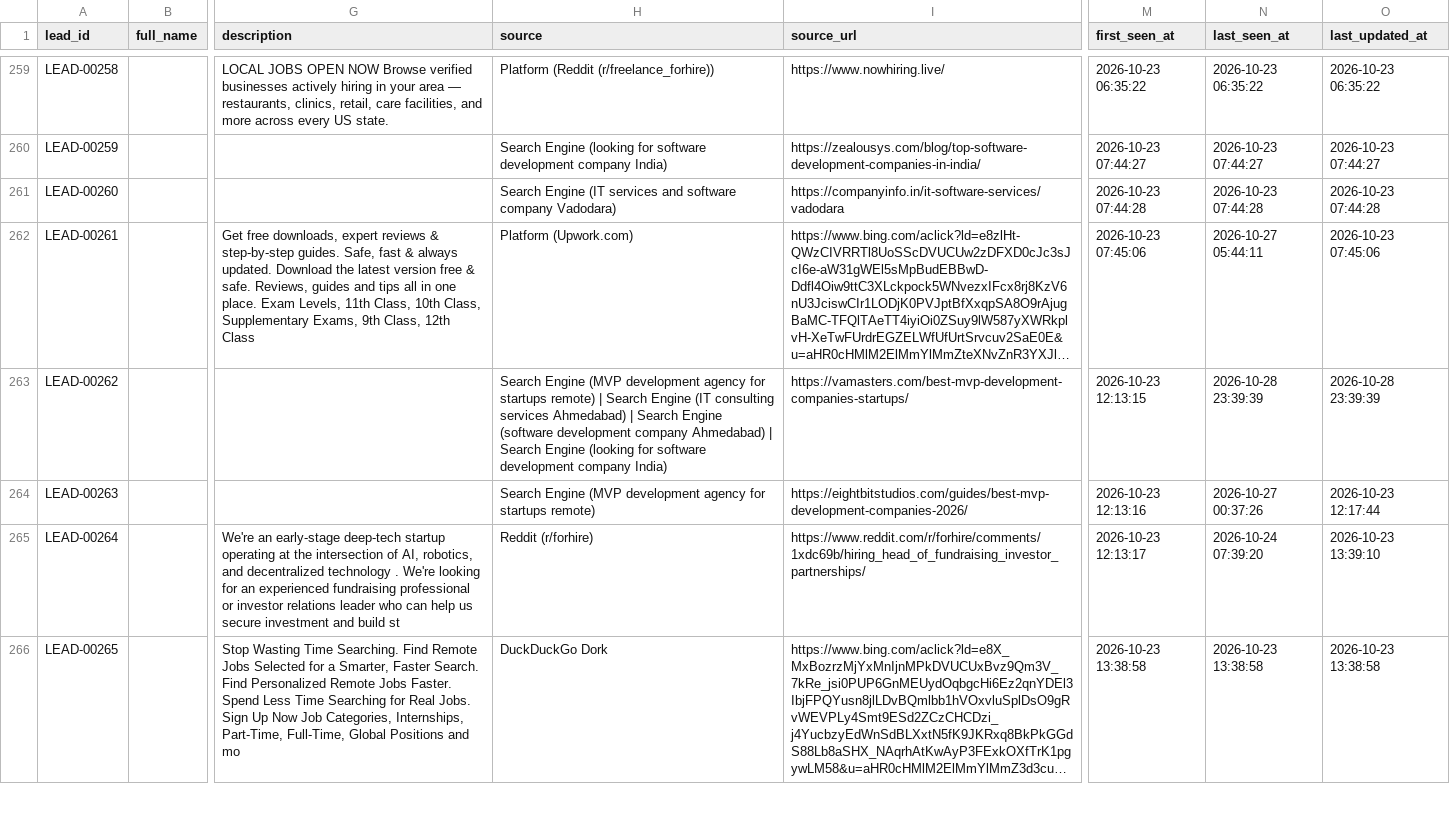
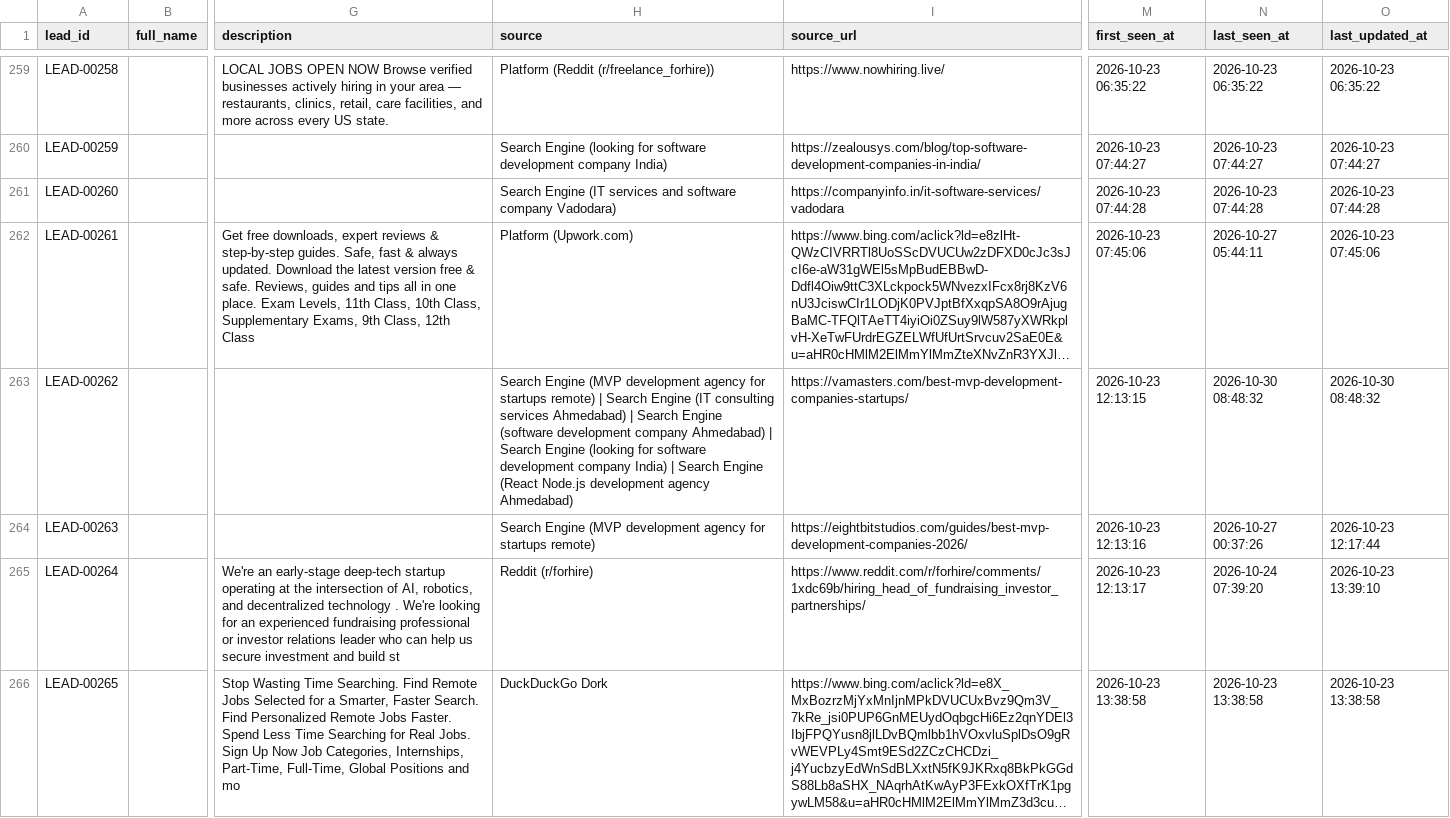
Before and after one commit to yashvi19031998-lgtm/mini-ecommerce-interview-practical, a CSV file: test-demo/all_leads_master.csv, drawn as a sheet; only a part is shown, gaps mark what is left out; long unchanged cells end in …; the diff covers the shown part only; the diff names each change by its address in the sheet, - before the commit and + after, or states it on an @@ line.

```diff
--- a/test-demo/all_leads_master.csv
+++ b/test-demo/all_leads_master.csv
-H263 (source): …company India)
+H263 (source): …company India) | Search Engine (React Node.js development agency Ahmedabad)
-N263 (last_seen_at): 2026-10-28 23:39:39
+N263 (last_seen_at): 2026-10-30 08:48:32
-O263 (last_updated_at): 2026-10-28 23:39:39
+O263 (last_updated_at): 2026-10-30 08:48:32
```
Also changed, not shown: 3 added rows and 46 edited cells elsewhere in this file, test-demo/logs/scraper_runs.csv.
